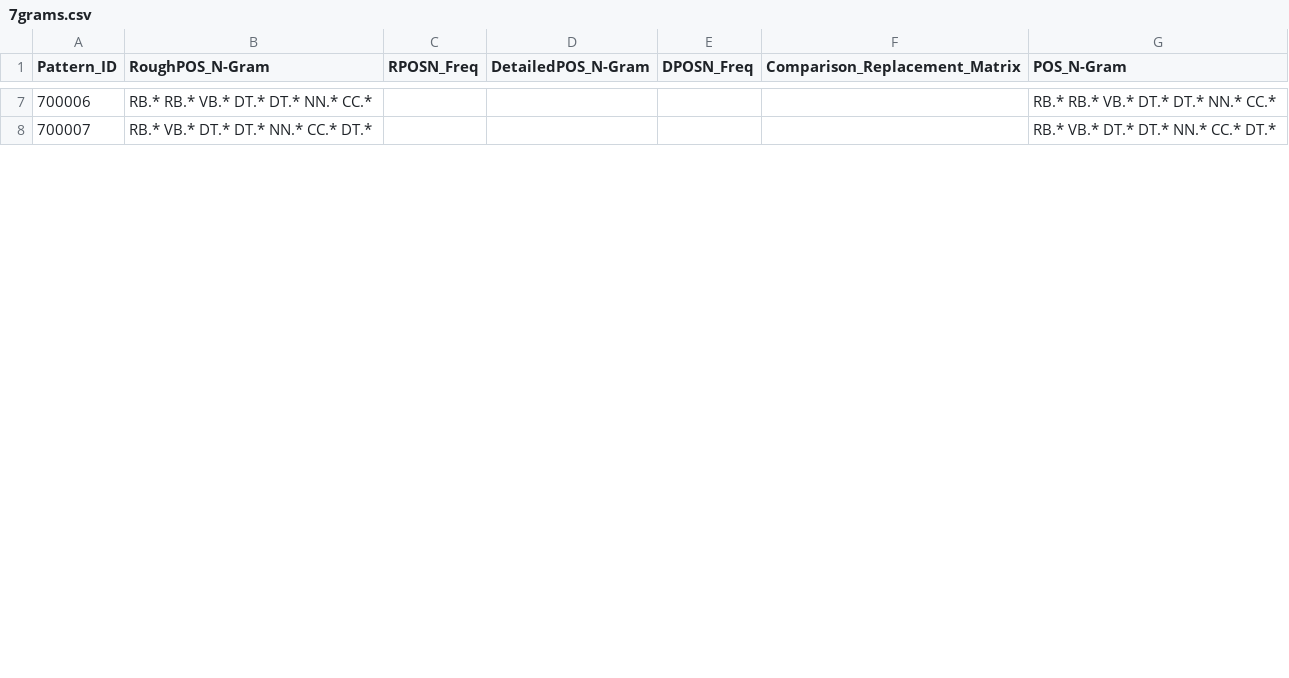
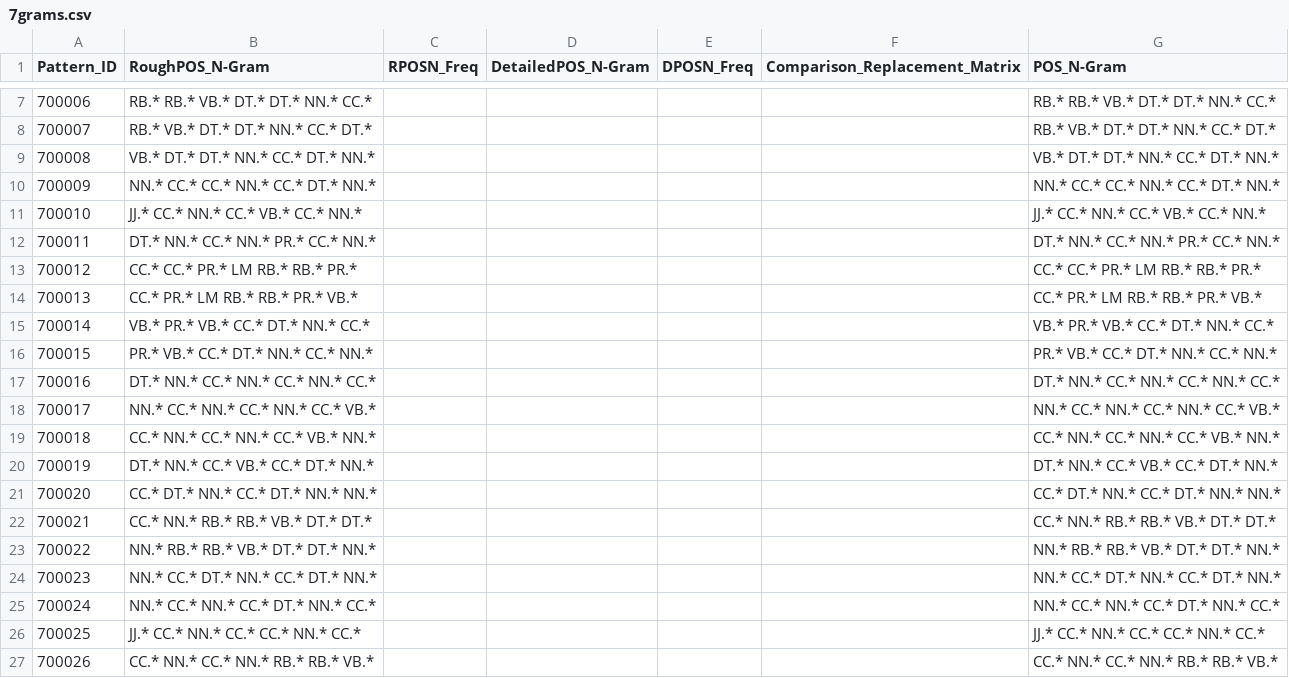
Before and after one commit to c41-gg/Pantasa, a CSV file: database/Generalized/POSTComparison/7grams.csv, drawn as a sheet; only a part is shown, gaps mark what is left out; the diff covers the shown part only; the diff names each change by its address in the sheet, - before the commit and + after, or states it on an @@ line.

```diff
--- a/database/Generalized/POSTComparison/7grams.csv
+++ b/database/Generalized/POSTComparison/7grams.csv
+row 9: 700008 | VB.* DT.* DT.* NN.* CC.* DT.* NN.* |  |  |  |  | VB.* DT.* DT.* NN.* CC.* DT.* NN.*
+row 10: 700009 | NN.* CC.* CC.* NN.* CC.* DT.* NN.* |  |  |  |  | NN.* CC.* CC.* NN.* CC.* DT.* NN.*
+row 11: 700010 | JJ.* CC.* NN.* CC.* VB.* CC.* NN.* |  |  |  |  | JJ.* CC.* NN.* CC.* VB.* CC.* NN.*
+row 12: 700011 | DT.* NN.* CC.* NN.* PR.* CC.* NN.* |  |  |  |  | DT.* NN.* CC.* NN.* PR.* CC.* NN.*
+row 13: 700012 | CC.* CC.* PR.* LM RB.* RB.* PR.* |  |  |  |  | CC.* CC.* PR.* LM RB.* RB.* PR.*
+row 14: 700013 | CC.* PR.* LM RB.* RB.* PR.* VB.* |  |  |  |  | CC.* PR.* LM RB.* RB.* PR.* VB.*
+row 15: 700014 | VB.* PR.* VB.* CC.* DT.* NN.* CC.* |  |  |  |  | VB.* PR.* VB.* CC.* DT.* NN.* CC.*
+row 16: 700015 | PR.* VB.* CC.* DT.* NN.* CC.* NN.* |  |  |  |  | PR.* VB.* CC.* DT.* NN.* CC.* NN.*
+row 17: 700016 | DT.* NN.* CC.* NN.* CC.* NN.* CC.* |  |  |  |  | DT.* NN.* CC.* NN.* CC.* NN.* CC.*
+row 18: 700017 | NN.* CC.* NN.* CC.* NN.* CC.* VB.* |  |  |  |  | NN.* CC.* NN.* CC.* NN.* CC.* VB.*
+row 19: 700018 | CC.* NN.* CC.* NN.* CC.* VB.* NN.* |  |  |  |  | CC.* NN.* CC.* NN.* CC.* VB.* NN.*
+row 20: 700019 | DT.* NN.* CC.* VB.* CC.* DT.* NN.* |  |  |  |  | DT.* NN.* CC.* VB.* CC.* DT.* NN.*
+row 21: 700020 | CC.* DT.* NN.* CC.* DT.* NN.* NN.* |  |  |  |  | CC.* DT.* NN.* CC.* DT.* NN.* NN.*
+row 22: 700021 | CC.* NN.* RB.* RB.* VB.* DT.* DT.* |  |  |  |  | CC.* NN.* RB.* RB.* VB.* DT.* DT.*
+row 23: 700022 | NN.* RB.* RB.* VB.* DT.* DT.* NN.* |  |  |  |  | NN.* RB.* RB.* VB.* DT.* DT.* NN.*
+row 24: 700023 | NN.* CC.* DT.* NN.* CC.* DT.* NN.* |  |  |  |  | NN.* CC.* DT.* NN.* CC.* DT.* NN.*
+row 25: 700024 | NN.* CC.* NN.* CC.* DT.* NN.* CC.* |  |  |  |  | NN.* CC.* NN.* CC.* DT.* NN.* CC.*
+row 26: 700025 | JJ.* CC.* NN.* CC.* CC.* NN.* CC.* |  |  |  |  | JJ.* CC.* NN.* CC.* CC.* NN.* CC.*
+row 27: 700026 | CC.* NN.* CC.* NN.* RB.* RB.* VB.* |  |  |  |  | CC.* NN.* CC.* NN.* RB.* RB.* VB.*
```
Also changed, not shown: 27 added rows and row numbers in column A elsewhere in this file, database/Generalized/LexemeComparison/6grams.csv, database/Generalized/LexemeComparison/7grams.csv, 21 other files.
